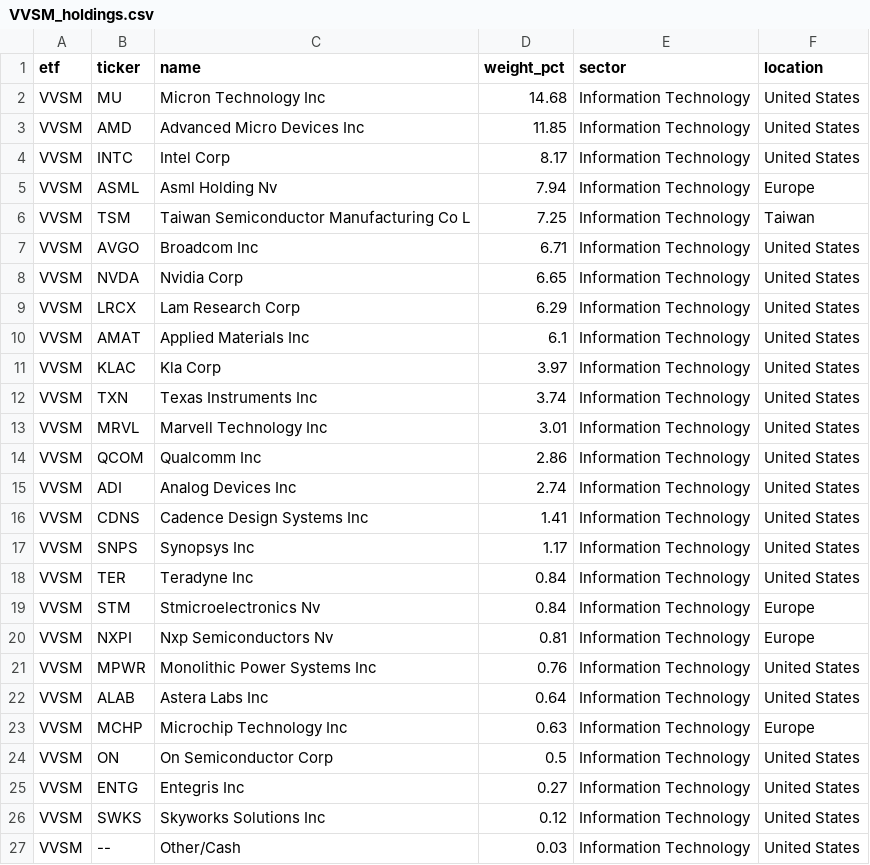
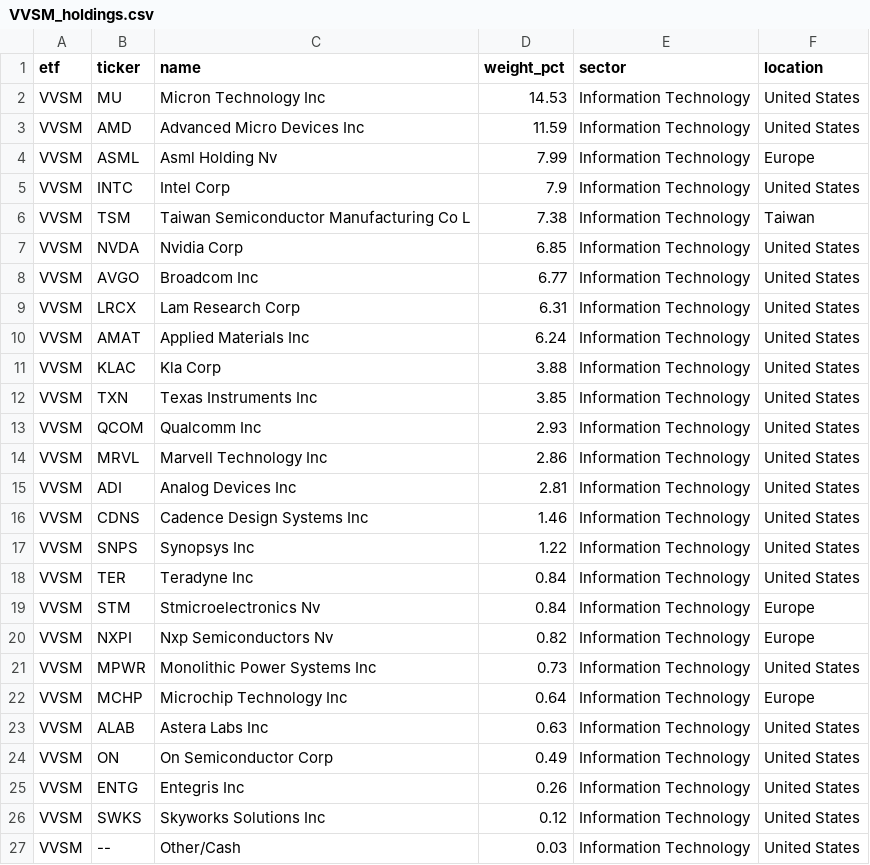
Before and after one commit to AndyOPDev/portfolio-tracker, a CSV file: data/holdings/VVSM_holdings.csv, drawn as a sheet.

```diff
--- a/data/holdings/VVSM_holdings.csv
+++ b/data/holdings/VVSM_holdings.csv
@@ -1,26 +1,26 @@
 etf,ticker,name,weight_pct,sector,location
-VVSM,MU,Micron Technology Inc,14.68,Information Technology,United States
-VVSM,AMD,Advanced Micro Devices Inc,11.85,Information Technology,United States
-VVSM,INTC,Intel Corp,8.17,Information Technology,United States
-VVSM,ASML,Asml Holding Nv,7.94,Information Technology,Europe
-VVSM,TSM,Taiwan Semiconductor Manufacturing Co L,7.25,Information Technology,Taiwan
-VVSM,AVGO,Broadcom Inc,6.71,Information Technology,United States
-VVSM,NVDA,Nvidia Corp,6.65,Information Technology,United States
-VVSM,LRCX,Lam Research Corp,6.29,Information Technology,United States
-VVSM,AMAT,Applied Materials Inc,6.1,Information Technology,United States
-VVSM,KLAC,Kla Corp,3.97,Information Technology,United States
-VVSM,TXN,Texas Instruments Inc,3.74,Information Technology,United States
-VVSM,MRVL,Marvell Technology Inc,3.01,Information Technology,United States
-VVSM,QCOM,Qualcomm Inc,2.86,Information Technology,United States
-VVSM,ADI,Analog Devices Inc,2.74,Information Technology,United States
-VVSM,CDNS,Cadence Design Systems Inc,1.41,Information Technology,United States
-VVSM,SNPS,Synopsys Inc,1.17,Information Technology,United States
+VVSM,MU,Micron Technology Inc,14.53,Information Technology,United States
+VVSM,AMD,Advanced Micro Devices Inc,11.59,Information Technology,United States
+VVSM,ASML,Asml Holding Nv,7.99,Information Technology,Europe
+VVSM,INTC,Intel Corp,7.9,Information Technology,United States
+VVSM,TSM,Taiwan Semiconductor Manufacturing Co L,7.38,Information Technology,Taiwan
+VVSM,NVDA,Nvidia Corp,6.85,Information Technology,United States
+VVSM,AVGO,Broadcom Inc,6.77,Information Technology,United States
+VVSM,LRCX,Lam Research Corp,6.31,Information Technology,United States
+VVSM,AMAT,Applied Materials Inc,6.24,Information Technology,United States
+VVSM,KLAC,Kla Corp,3.88,Information Technology,United States
+VVSM,TXN,Texas Instruments Inc,3.85,Information Technology,United States
+VVSM,QCOM,Qualcomm Inc,2.93,Information Technology,United States
+VVSM,MRVL,Marvell Technology Inc,2.86,Information Technology,United States
+VVSM,ADI,Analog Devices Inc,2.81,Information Technology,United States
+VVSM,CDNS,Cadence Design Systems Inc,1.46,Information Technology,United States
+VVSM,SNPS,Synopsys Inc,1.22,Information Technology,United States
 VVSM,TER,Teradyne Inc,0.84,Information Technology,United States
 VVSM,STM,Stmicroelectronics Nv,0.84,Information Technology,Europe
-VVSM,NXPI,Nxp Semiconductors Nv,0.81,Information Technology,Europe
-VVSM,MPWR,Monolithic Power Systems Inc,0.76,Information Technology,United States
-VVSM,ALAB,Astera Labs Inc,0.64,Information Technology,United States
-VVSM,MCHP,Microchip Technology Inc,0.63,Information Technology,Europe
-VVSM,ON,On Semiconductor Corp,0.5,Information Technology,United States
-VVSM,ENTG,Entegris Inc,0.27,Information Technology,United States
+VVSM,NXPI,Nxp Semiconductors Nv,0.82,Information Technology,Europe
+VVSM,MPWR,Monolithic Power Systems Inc,0.73,Information Technology,United States
+VVSM,MCHP,Microchip Technology Inc,0.64,Information Technology,Europe
+VVSM,ALAB,Astera Labs Inc,0.63,Information Technology,United States
+VVSM,ON,On Semiconductor Corp,0.49,Information Technology,United States
+VVSM,ENTG,Entegris Inc,0.26,Information Technology,United States
 VVSM,SWKS,Skyworks Solutions Inc,0.12,Information Technology,United States
```
Also changed, not shown: data/holdings/EMRG_holdings.csv, data/holdings/XNAS_holdings.csv, 3 other files.
